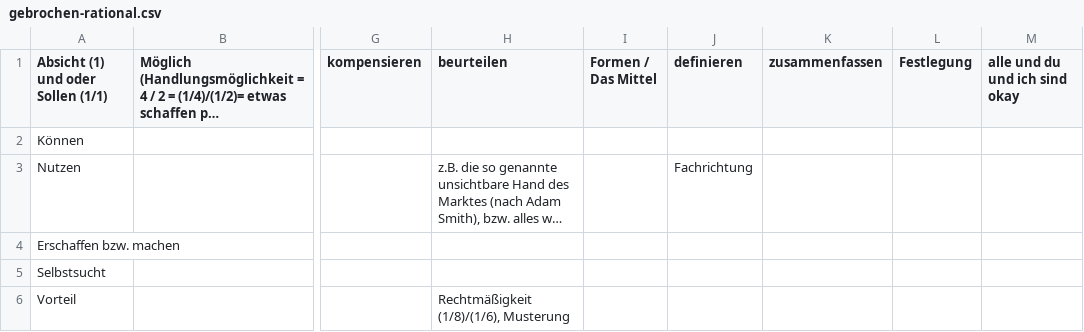
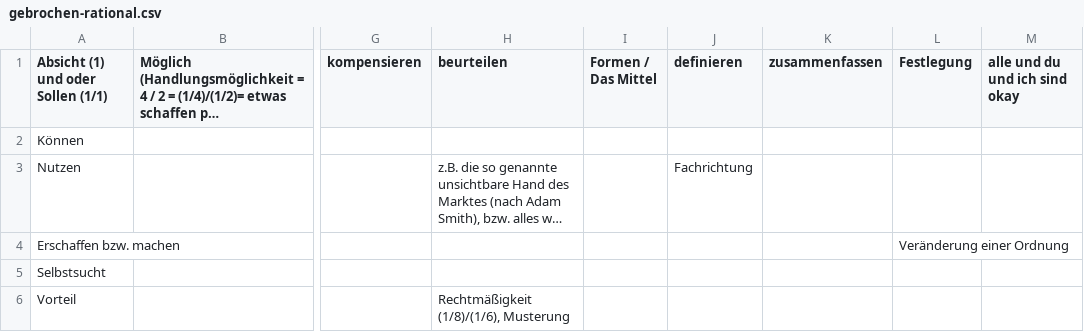
Before and after one commit to githubuser2000/reta.old.repaired, a CSV file: gebrochen-rational.csv, drawn as a sheet; only a part is shown, gaps mark what is left out; long unchanged cells end in …; the diff names each change by its address in the sheet, - before the commit and + after, or states it on an @@ line.

```diff
--- a/gebrochen-rational.csv
+++ b/gebrochen-rational.csv
-L4 (Festlegung): (empty)
+L4 (Festlegung): Veränderung einer Ordnung
```
Also changed, not shown: religion.csv, 2 other files.
